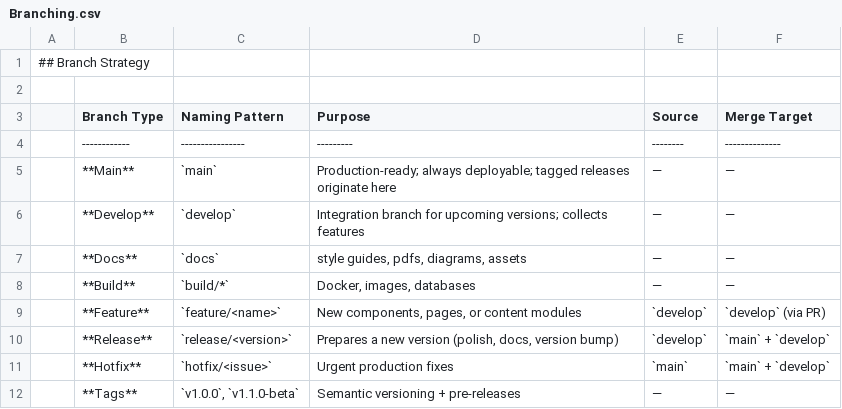
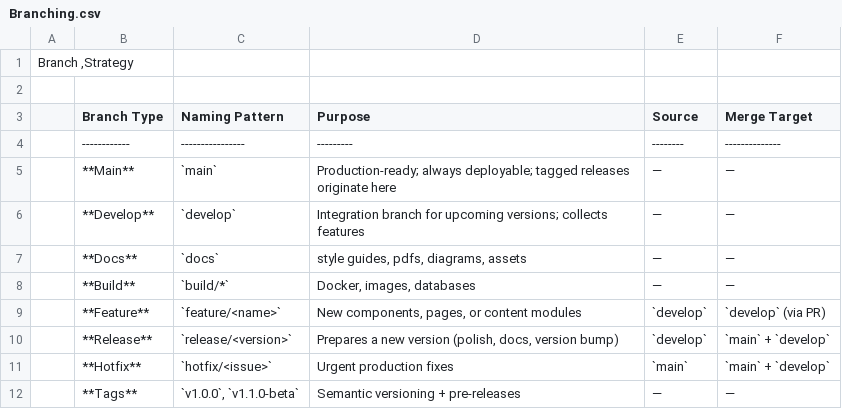
Before and after one commit to web4hub/Model.h5, a CSV file: Branching.csv, drawn as a sheet.

Commit message:
Update Branching.csv

```diff
--- a/Branching.csv
+++ b/Branching.csv
@@ -1,2 +1,2 @@
-## Branch Strategy
+Branch ,Strategy
 
```
